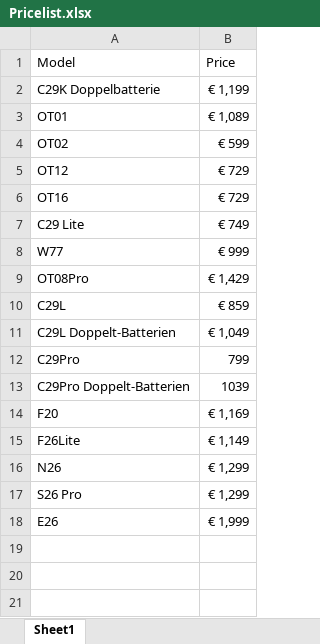
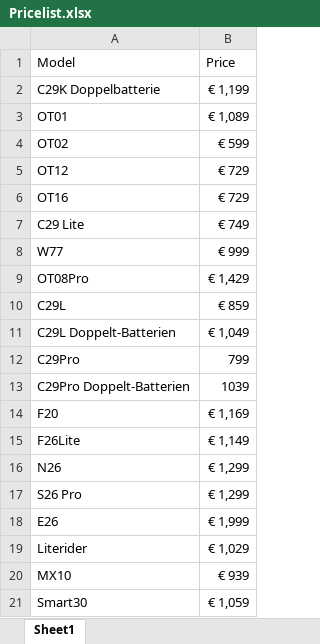
Before and after one commit to Jafarpisheh/exc-site, an Excel workbook: products/Pricelist.xlsx, sheet Sheet1, drawn as a sheet; values as stored, in another font and other column widths than the file's, no borders; the diff names each change by its address in the sheet, - before the commit and + after, or states it on an @@ line.

Commit message:
add Smart30

```diff
--- a/products/Pricelist.xlsx (sheet Sheet1)
+++ b/products/Pricelist.xlsx (sheet Sheet1)
+row 19: Literider | € 1,029
+row 20: MX10 | € 939
+row 21: Smart30 | € 1,059
```
Also changed, not shown: 26 other files.
